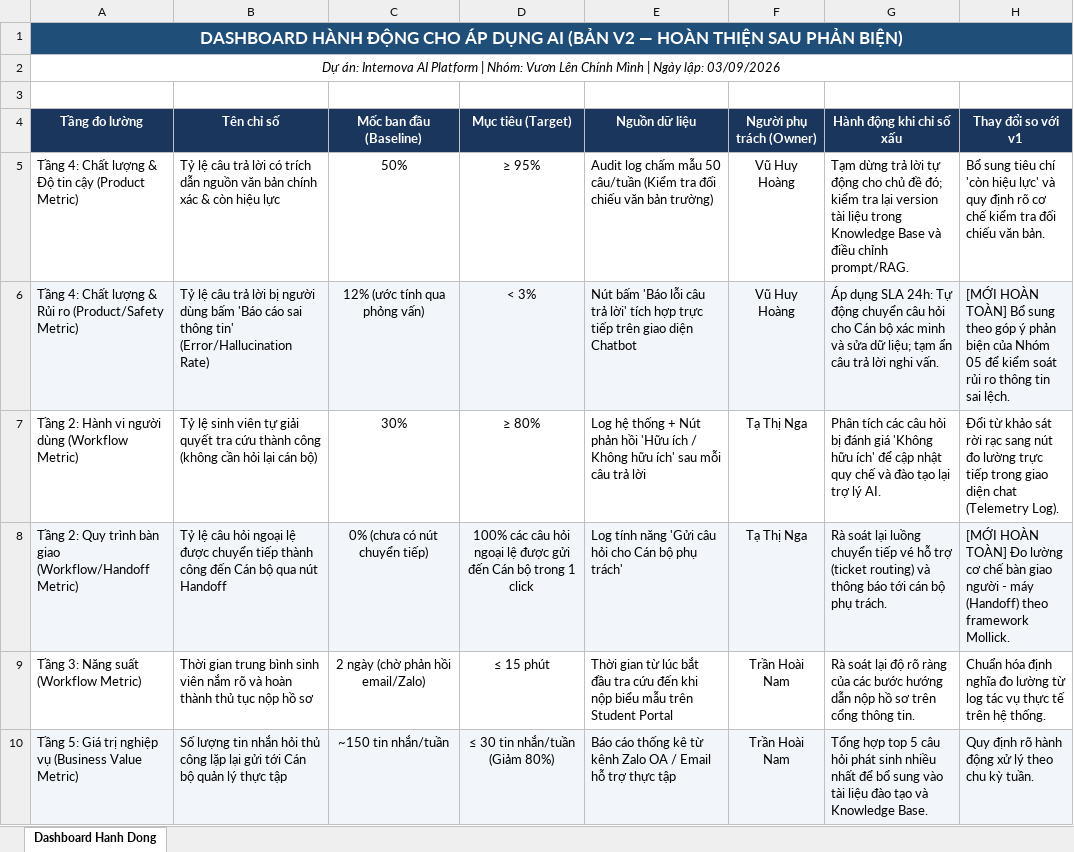
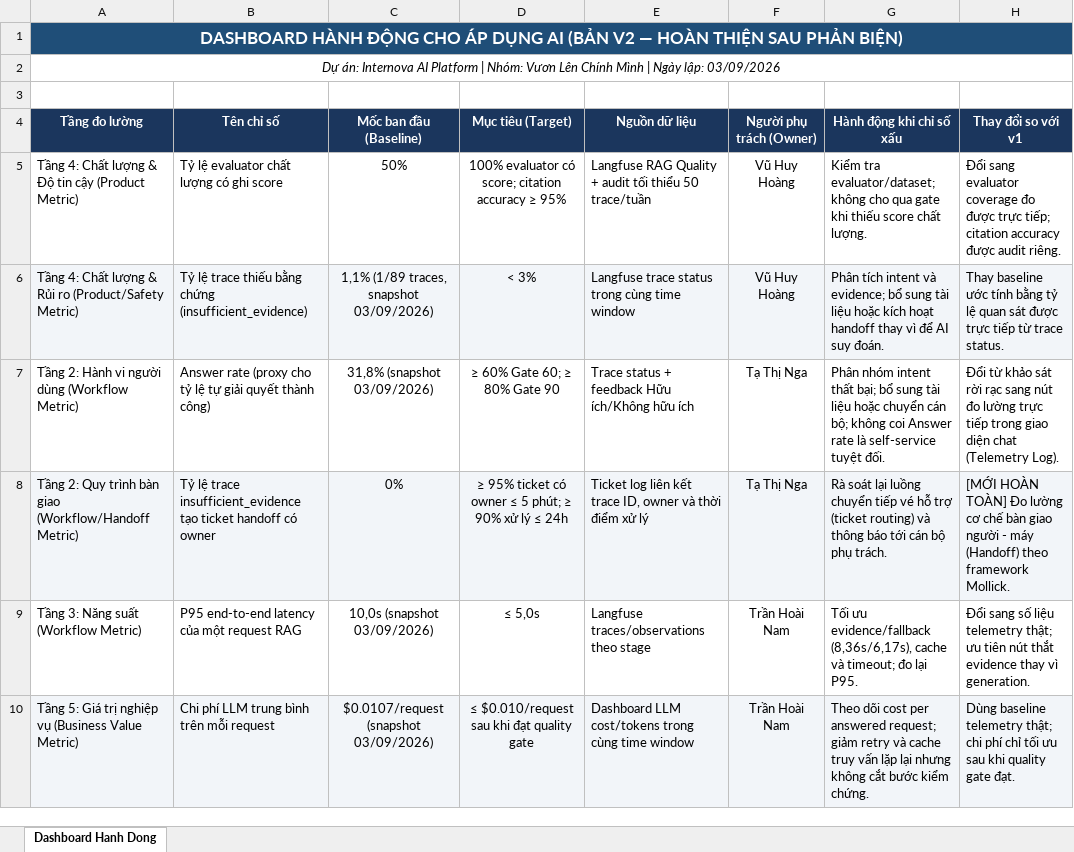
Before and after one commit to ngatt-17/Day28_Track01_Vuon_Len_Chinh_Minh, an Excel workbook: dashboard/dashboard_hanh_dong_v2.xlsx, sheet Dashboard Hanh Dong, drawn as a sheet; values as stored, in another font and other column widths than the file's, no borders; the diff names each change by its address in the sheet, - before the commit and + after, or states it on an @@ line.

Commit message:
Hoan thien bao cao Lab 28 va dashboard RAG

```diff
--- a/dashboard/dashboard_hanh_dong_v2.xlsx (sheet Dashboard Hanh Dong)
+++ b/dashboard/dashboard_hanh_dong_v2.xlsx (sheet Dashboard Hanh Dong)
-B1:H1 fill: none
+B1:H1 fill: #1F4E78
-B5 (Tên chỉ số): Tỷ lệ câu trả lời có trích dẫn nguồn văn bản chính xác & còn hiệu lực
+B5 (Tên chỉ số): Tỷ lệ evaluator chất lượng có ghi score
-D5 (Mục tiêu (Target)): ≥ 95%
+D5 (Mục tiêu (Target)): 100% evaluator có score; citation accuracy ≥ 95%
-E5 (Nguồn dữ liệu): Audit log chấm mẫu 50 câu/tuần (Kiểm tra đối chiếu văn bản trường)
+E5 (Nguồn dữ liệu): Langfuse RAG Quality + audit tối thiểu 50 trace/tuần
-G5 (Hành động khi chỉ số xấu): Tạm dừng trả lời tự động cho chủ đề đó; kiểm tra lại version tài liệu trong Knowledge Base và điều chỉnh prompt/RAG.
+G5 (Hành động khi chỉ số xấu): Kiểm tra evaluator/dataset; không cho qua gate khi thiếu score chất lượng.
-H5 (Thay đổi so với v1): Bổ sung tiêu chí 'còn hiệu lực' và quy định rõ cơ chế kiểm tra đối chiếu văn bản.
+H5 (Thay đổi so với v1): Đổi sang evaluator coverage đo được trực tiếp; citation accuracy được audit riêng.
-B6 (Tên chỉ số): Tỷ lệ câu trả lời bị người dùng bấm 'Báo cáo sai thông tin' (Error/Hallucination Rate)
+B6 (Tên chỉ số): Tỷ lệ trace thiếu bằng chứng (insufficient_evidence)
-C6 (Mốc ban đầu (Baseline)): 12% (ước tính qua phỏng vấn)
+C6 (Mốc ban đầu (Baseline)): 1,1% (1/89 traces, snapshot 03/09/2026)
-E6 (Nguồn dữ liệu): Nút bấm 'Báo lỗi câu trả lời' tích hợp trực tiếp trên giao diện Chatbot
+E6 (Nguồn dữ liệu): Langfuse trace status trong cùng time window
-G6 (Hành động khi chỉ số xấu): Áp dụng SLA 24h: Tự động chuyển câu hỏi cho Cán bộ xác minh và sửa dữ liệu; tạm ẩn câu trả lời nghi vấn.
+G6 (Hành động khi chỉ số xấu): Phân tích intent và evidence; bổ sung tài liệu hoặc kích hoạt handoff thay vì để AI suy đoán.
-H6 (Thay đổi so với v1): [MỚI HOÀN TOÀN] Bổ sung theo góp ý phản biện của Nhóm 05 để kiểm soát rủi ro thông tin sai lệch.
+H6 (Thay đổi so với v1): Thay baseline ước tính bằng tỷ lệ quan sát được trực tiếp từ trace status.
-B7 (Tên chỉ số): Tỷ lệ sinh viên tự giải quyết tra cứu thành công (không cần hỏi lại cán bộ)
+B7 (Tên chỉ số): Answer rate (proxy cho tỷ lệ tự giải quyết thành công)
-C7 (Mốc ban đầu (Baseline)): 30%
+C7 (Mốc ban đầu (Baseline)): 31,8% (snapshot 03/09/2026)
-D7 (Mục tiêu (Target)): ≥ 80%
+D7 (Mục tiêu (Target)): ≥ 60% Gate 60; ≥ 80% Gate 90
-E7 (Nguồn dữ liệu): Log hệ thống + Nút phản hồi 'Hữu ích / Không hữu ích' sau mỗi câu trả lời
+E7 (Nguồn dữ liệu): Trace status + feedback Hữu ích/Không hữu ích
-G7 (Hành động khi chỉ số xấu): Phân tích các câu hỏi bị đánh giá 'Không hữu ích' để cập nhật quy chế và đào tạo lại trợ lý AI.
+G7 (Hành động khi chỉ số xấu): Phân nhóm intent thất bại; bổ sung tài liệu hoặc chuyển cán bộ; không coi Answer rate là self-service tuyệt đối.
-B8 (Tên chỉ số): Tỷ lệ câu hỏi ngoại lệ được chuyển tiếp thành công đến Cán bộ qua nút Handoff
+B8 (Tên chỉ số): Tỷ lệ trace insufficient_evidence tạo ticket handoff có owner
-C8 (Mốc ban đầu (Baseline)): 0% (chưa có nút chuyển tiếp)
+C8 (Mốc ban đầu (Baseline)): 0%
-D8 (Mục tiêu (Target)): 100% các câu hỏi ngoại lệ được gửi đến Cán bộ trong 1 click
+D8 (Mục tiêu (Target)): ≥ 95% ticket có owner ≤ 5 phút; ≥ 90% xử lý ≤ 24h
-E8 (Nguồn dữ liệu): Log tính năng 'Gửi câu hỏi cho Cán bộ phụ trách'
+E8 (Nguồn dữ liệu): Ticket log liên kết trace ID, owner và thời điểm xử lý
-B9 (Tên chỉ số): Thời gian trung bình sinh viên nắm rõ và hoàn thành thủ tục nộp hồ sơ
+B9 (Tên chỉ số): P95 end-to-end latency của một request RAG
-C9 (Mốc ban đầu (Baseline)): 2 ngày (chờ phản hồi email/Zalo)
+C9 (Mốc ban đầu (Baseline)): 10,0s (snapshot 03/09/2026)
-D9 (Mục tiêu (Target)): ≤ 15 phút
+D9 (Mục tiêu (Target)): ≤ 5,0s
-E9 (Nguồn dữ liệu): Thời gian từ lúc bắt đầu tra cứu đến khi nộp biểu mẫu trên Student Portal
+E9 (Nguồn dữ liệu): Langfuse traces/observations theo stage
-G9 (Hành động khi chỉ số xấu): Rà soát lại độ rõ ràng của các bước hướng dẫn nộp hồ sơ trên cổng thông tin.
+G9 (Hành động khi chỉ số xấu): Tối ưu evidence/fallback (8,36s/6,17s), cache và timeout; đo lại P95.
-H9 (Thay đổi so với v1): Chuẩn hóa định nghĩa đo lường từ log tác vụ thực tế trên hệ thống.
+H9 (Thay đổi so với v1): Đổi sang số liệu telemetry thật; ưu tiên nút thắt evidence thay vì generation.
-B10 (Tên chỉ số): Số lượng tin nhắn hỏi thủ công lặp lại gửi tới Cán bộ quản lý thực tập
+B10 (Tên chỉ số): Chi phí LLM trung bình trên mỗi request
-C10 (Mốc ban đầu (Baseline)): ~150 tin nhắn/tuần
+C10 (Mốc ban đầu (Baseline)): $0.0107/request (snapshot 03/09/2026)
-D10 (Mục tiêu (Target)): ≤ 30 tin nhắn/tuần (Giảm 80%)
+D10 (Mục tiêu (Target)): ≤ $0.010/request sau khi đạt quality gate
-E10 (Nguồn dữ liệu): Báo cáo thống kê từ kênh Zalo OA / Email hỗ trợ thực tập
+E10 (Nguồn dữ liệu): Dashboard LLM cost/tokens trong cùng time window
-G10 (Hành động khi chỉ số xấu): Tổng hợp top 5 câu hỏi phát sinh nhiều nhất để bổ sung vào tài liệu đào tạo và Knowledge Base.
+G10 (Hành động khi chỉ số xấu): Theo dõi cost per answered request; giảm retry và cache truy vấn lặp lại nhưng không cắt bước kiểm chứng.
-H10 (Thay đổi so với v1): Quy định rõ hành động xử lý theo chu kỳ tuần.
+H10 (Thay đổi so với v1): Dùng baseline telemetry thật; chi phí chỉ tối ưu sau khi quality gate đạt.
```
Also changed, not shown: v1/dashboard_hanh_dong_v1.xlsx, 2 other files.
